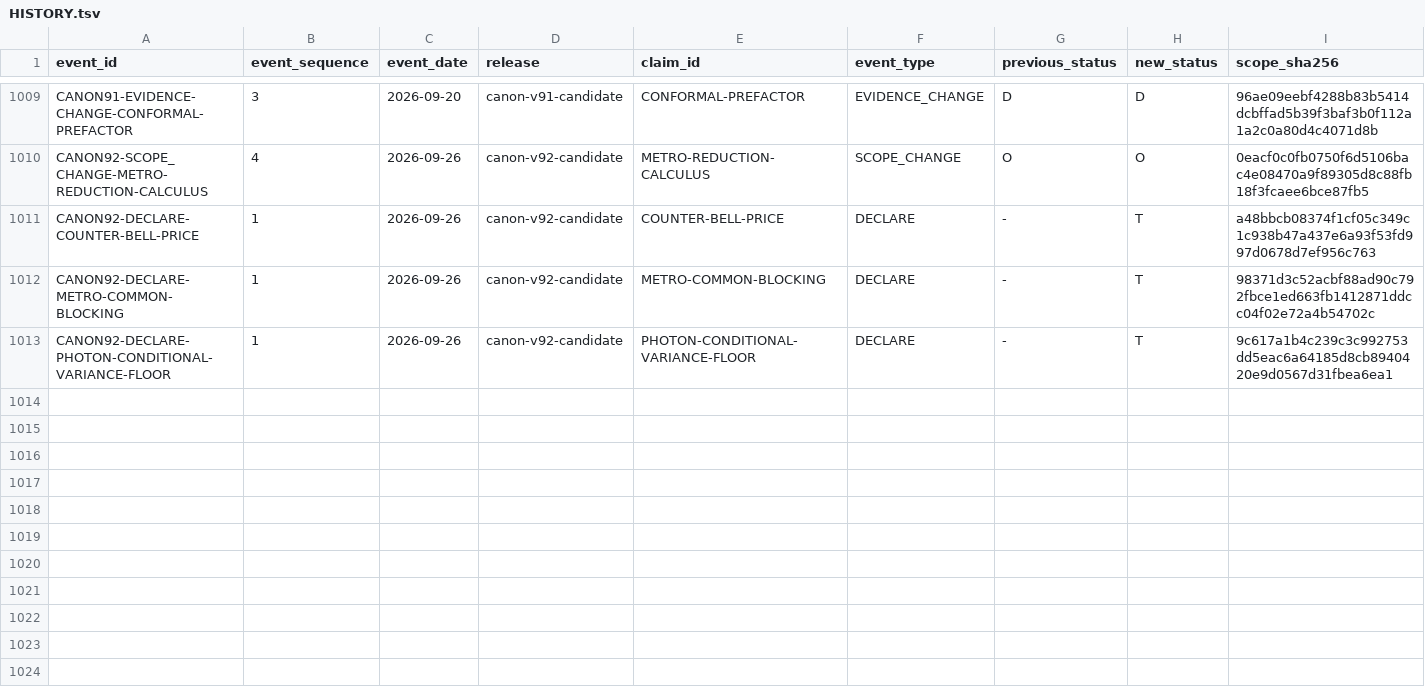
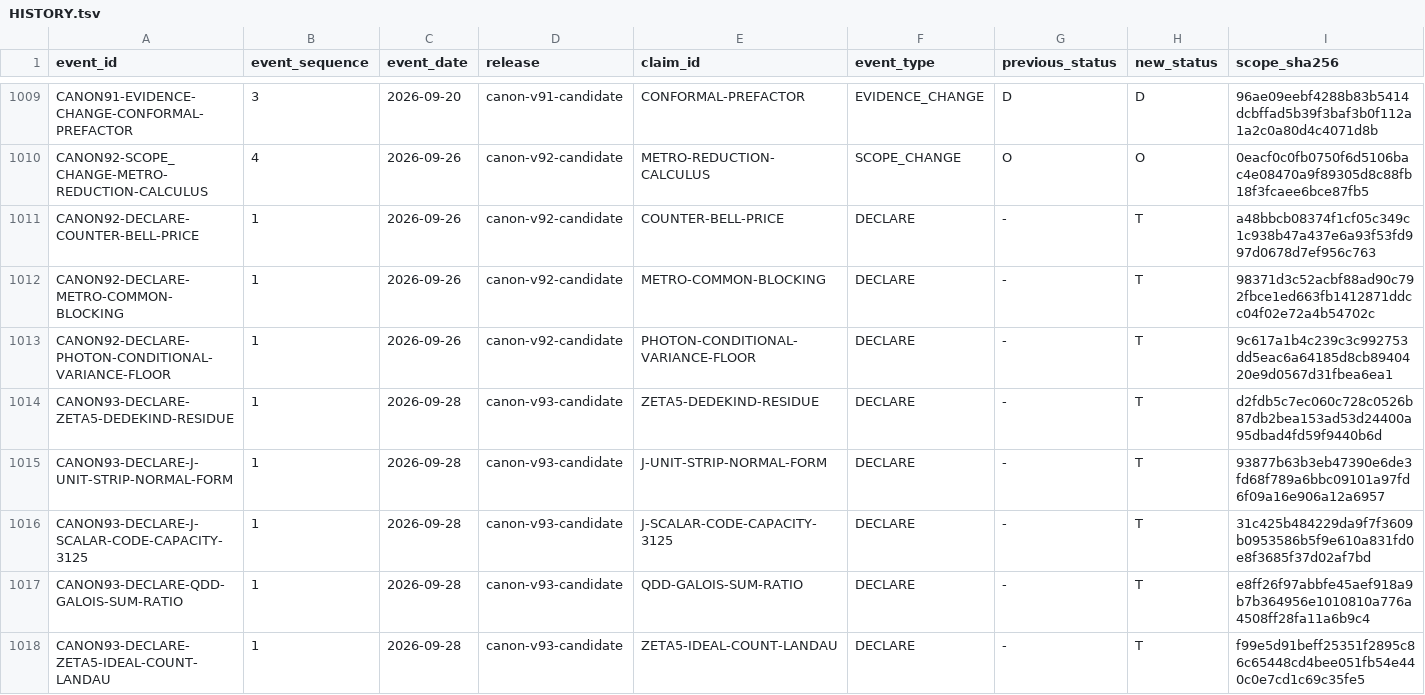
Before and after one commit to mathorn1973/twist-j, a TSV file: canon/HISTORY.tsv, drawn as a sheet; only a part is shown, gaps mark what is left out; rows hold the shown columns only; the diff names each change by its address in the sheet, - before the commit and + after, or states it on an @@ line.

Commit message:
prep v93: append declaration history

```diff
--- a/canon/HISTORY.tsv
+++ b/canon/HISTORY.tsv
+row 1014: CANON93-DECLARE-ZETA5-DEDEKIND-RESIDUE | 1 | 2026-09-28 | canon-v93-candidate | ZETA5-DEDEKIND-RESIDUE | DECLARE | - | T | d2fdb5c7ec060c728c0526b87db2bea153ad53d24400a95dbad4fd59f9440b6d
+row 1015: CANON93-DECLARE-J-UNIT-STRIP-NORMAL-FORM | 1 | 2026-09-28 | canon-v93-candidate | J-UNIT-STRIP-NORMAL-FORM | DECLARE | - | T | 93877b63b3eb47390e6de3fd68f789a6bbc09101a97fd6f09a16e906a12a6957
+row 1016: CANON93-DECLARE-J-SCALAR-CODE-CAPACITY-3125 | 1 | 2026-09-28 | canon-v93-candidate | J-SCALAR-CODE-CAPACITY-3125 | DECLARE | - | T | 31c425b484229da9f7f3609b0953586b5f9e610a831fd0e8f3685f37d02af7bd
+row 1017: CANON93-DECLARE-QDD-GALOIS-SUM-RATIO | 1 | 2026-09-28 | canon-v93-candidate | QDD-GALOIS-SUM-RATIO | DECLARE | - | T | e8ff26f97abbfe45aef918a9b7b364956e1010810a776a4508ff28fa11a6b9c4
+row 1018: CANON93-DECLARE-ZETA5-IDEAL-COUNT-LANDAU | 1 | 2026-09-28 | canon-v93-candidate | ZETA5-IDEAL-COUNT-LANDAU | DECLARE | - | T | f99e5d91beff25351f2895c86c65448cd4bee051fb54e440c0e7cd1c69c35fe5
```
